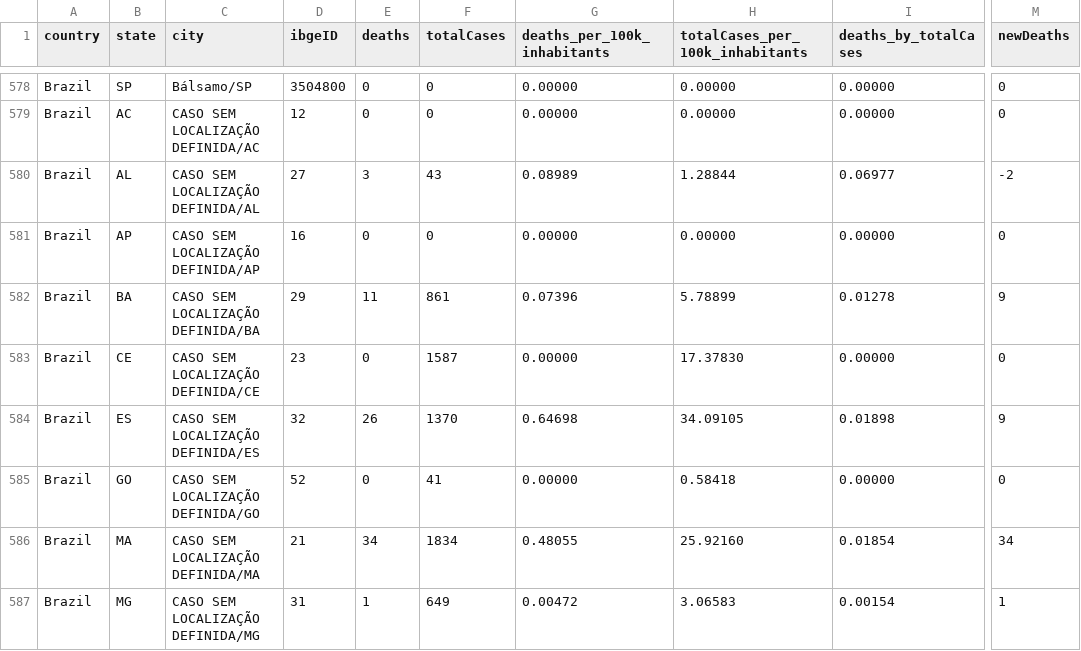
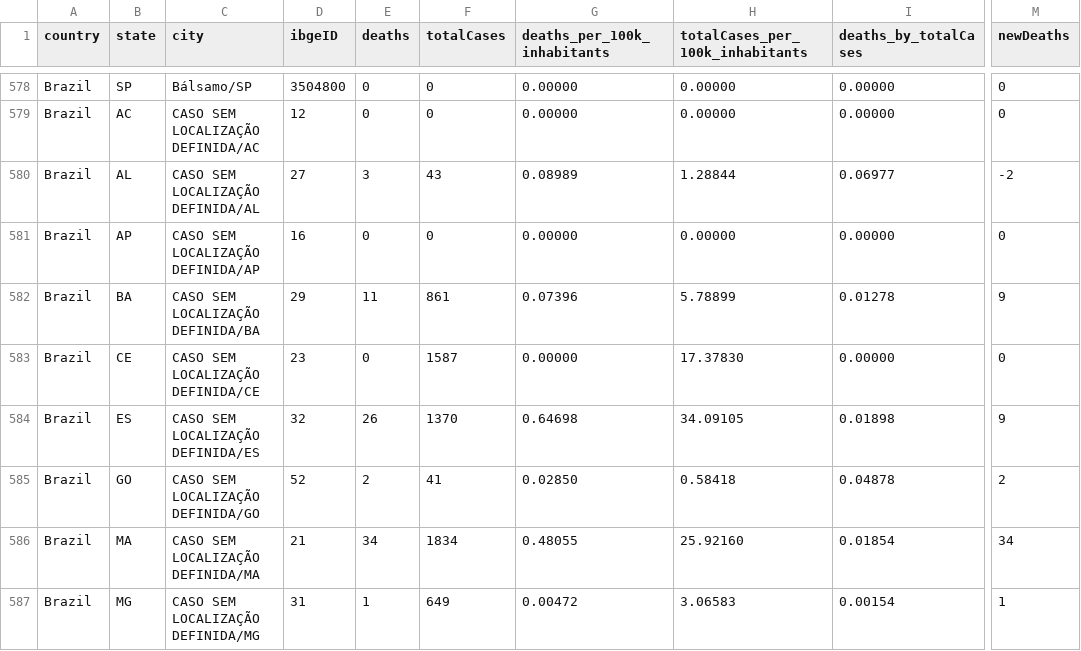
Before and after one commit to vdilego/covid19br, a CSV file: cases-brazil-cities.csv, drawn as a sheet; only a part is shown, gaps mark what is left out; the diff names each change by its address in the sheet, - before the commit and + after, or states it on an @@ line.

```diff
--- a/cases-brazil-cities.csv
+++ b/cases-brazil-cities.csv
-E585 (deaths): 0
+E585 (deaths): 2
-G585 (deaths_per_100k_inhabitants): 0.00000
+G585 (deaths_per_100k_inhabitants): 0.02850
-I585 (deaths_by_totalCases): 0.00000
+I585 (deaths_by_totalCases): 0.04878
-M585 (newDeaths): 0
+M585 (newDeaths): 2
```
Also changed, not shown: cases-brazil-states.csv, cases-brazil-total.csv, 3 other files.
